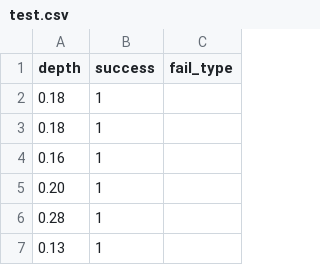
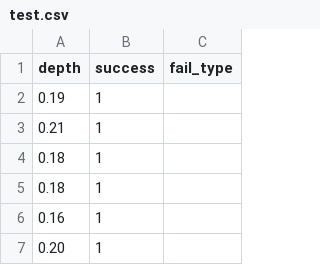
Before and after one commit to anders-lind/Greenwall-Pruning, a CSV file: src/gripper_control_pkg/gripper_control_pkg/test.csv, drawn as a sheet; only a part is shown; the shorter side is filled out with more unchanged rows.

```diff
--- a/src/gripper_control_pkg/gripper_control_pkg/test.csv
+++ b/src/gripper_control_pkg/gripper_control_pkg/test.csv
@@ -1,2 +1,4 @@
 depth, success, fail_type
+0.19, 1
+0.21, 1
 0.18, 1,
```
Also changed, not shown: 3 other files.
